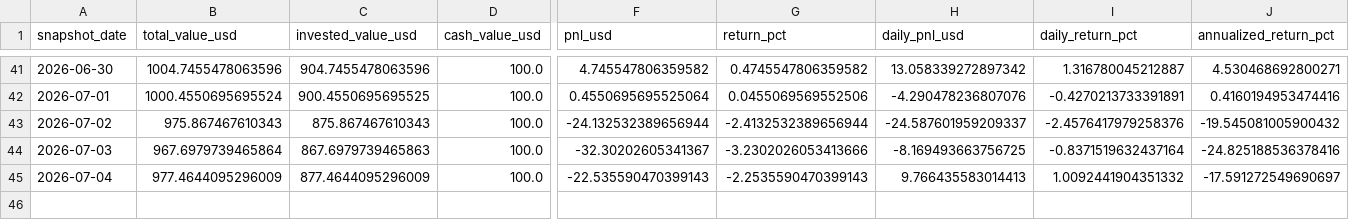
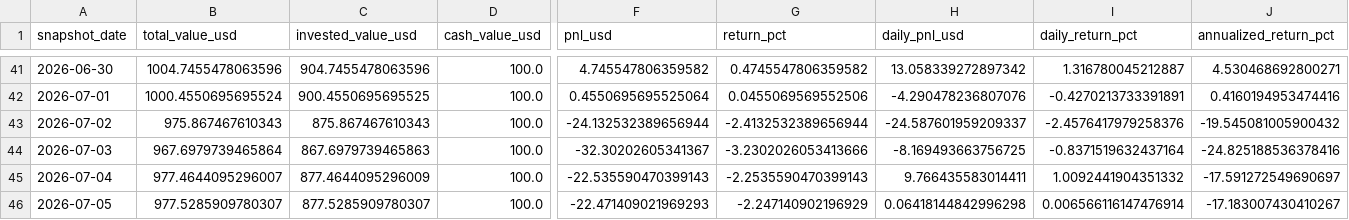
Before and after one commit to linjiw/quant-learn, a CSV file: data/portfolio/ai_portfolio_summary.csv, drawn as a sheet; only a part is shown, gaps mark what is left out; rows hold the shown columns only; the diff names each change by its address in the sheet, - before the commit and + after, or states it on an @@ line.

```diff
--- a/data/portfolio/ai_portfolio_summary.csv
+++ b/data/portfolio/ai_portfolio_summary.csv
-B45 (total_value_usd): 977.4644095296009
+B45 (total_value_usd): 977.4644095296007
-H45 (daily_pnl_usd): 9.766435583014413
+H45 (daily_pnl_usd): 9.766435583014411
+row 46: 2026-07-05 | 977.5285909780307 | 877.5285909780307 | 100.0 | -22.471409021969293 | -2.247140902196929 | 0.06418144842996298 | 0.006566116147476914 | -17.183007430410267
```
Also changed, not shown: data/portfolio/ai_portfolio_snapshots.csv.
